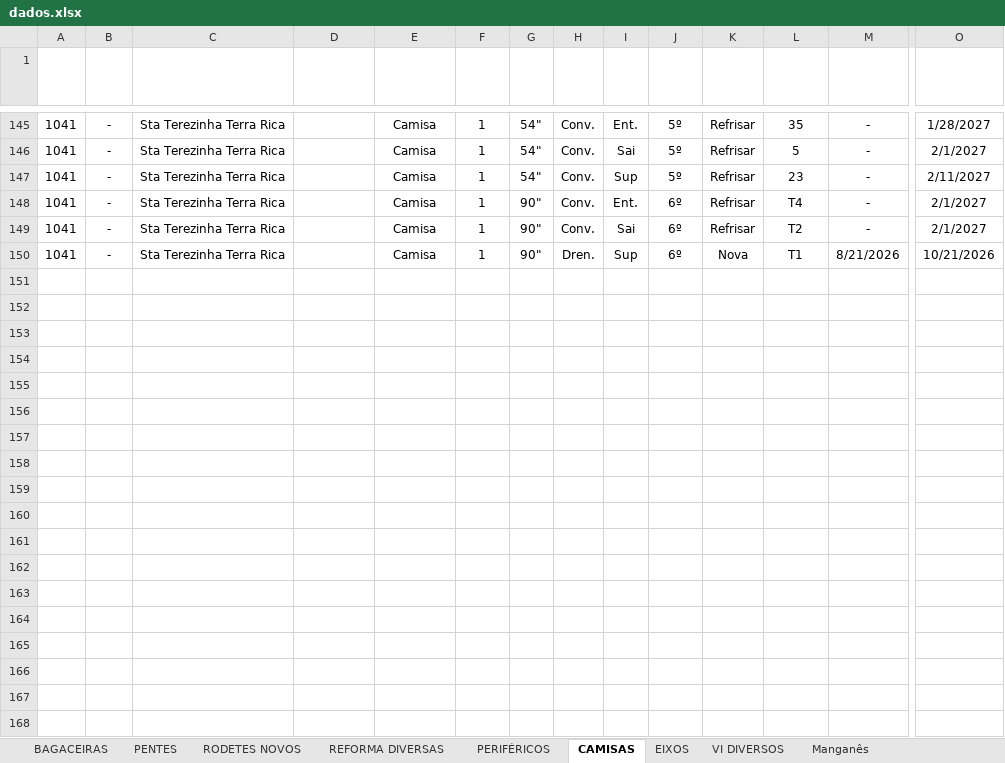
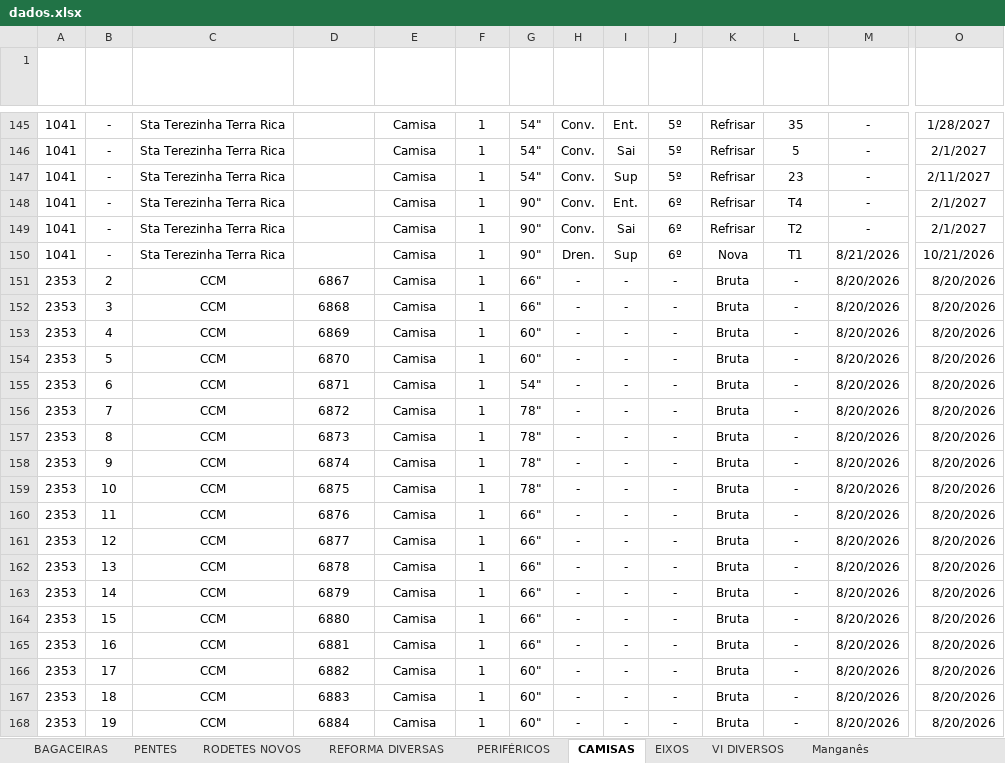
Before and after one commit to marcelodilena/carteira_prod, an Excel workbook: dados.xlsx, sheet CAMISAS, drawn as a sheet; only a part is shown, gaps mark what is left out; values as stored, in another font and other column widths than the file's, no borders; conditional formats and table styles not drawn; rows hold the shown columns only; the diff covers the shown part only; the diff names each change by its address in the sheet, - before the commit and + after, or states it on an @@ line.

Commit message:
Add files via upload

```diff
--- a/dados.xlsx (sheet CAMISAS)
+++ b/dados.xlsx (sheet CAMISAS)
+row 151: 2353 | 2 | CCM | 6867 | Camisa | 1 | 66" | - | - | - | Bruta | - | 8/20/2026 | 8/20/2026
+row 152: 2353 | 3 | CCM | 6868 | Camisa | 1 | 66" | - | - | - | Bruta | - | 8/20/2026 | 8/20/2026
+row 153: 2353 | 4 | CCM | 6869 | Camisa | 1 | 60" | - | - | - | Bruta | - | 8/20/2026 | 8/20/2026
+row 154: 2353 | 5 | CCM | 6870 | Camisa | 1 | 60" | - | - | - | Bruta | - | 8/20/2026 | 8/20/2026
+row 155: 2353 | 6 | CCM | 6871 | Camisa | 1 | 54" | - | - | - | Bruta | - | 8/20/2026 | 8/20/2026
+row 156: 2353 | 7 | CCM | 6872 | Camisa | 1 | 78" | - | - | - | Bruta | - | 8/20/2026 | 8/20/2026
+row 157: 2353 | 8 | CCM | 6873 | Camisa | 1 | 78" | - | - | - | Bruta | - | 8/20/2026 | 8/20/2026
+row 158: 2353 | 9 | CCM | 6874 | Camisa | 1 | 78" | - | - | - | Bruta | - | 8/20/2026 | 8/20/2026
+row 159: 2353 | 10 | CCM | 6875 | Camisa | 1 | 78" | - | - | - | Bruta | - | 8/20/2026 | 8/20/2026
+row 160: 2353 | 11 | CCM | 6876 | Camisa | 1 | 66" | - | - | - | Bruta | - | 8/20/2026 | 8/20/2026
+row 161: 2353 | 12 | CCM | 6877 | Camisa | 1 | 66" | - | - | - | Bruta | - | 8/20/2026 | 8/20/2026
+row 162: 2353 | 13 | CCM | 6878 | Camisa | 1 | 66" | - | - | - | Bruta | - | 8/20/2026 | 8/20/2026
+row 163: 2353 | 14 | CCM | 6879 | Camisa | 1 | 66" | - | - | - | Bruta | - | 8/20/2026 | 8/20/2026
+row 164: 2353 | 15 | CCM | 6880 | Camisa | 1 | 66" | - | - | - | Bruta | - | 8/20/2026 | 8/20/2026
+row 165: 2353 | 16 | CCM | 6881 | Camisa | 1 | 66" | - | - | - | Bruta | - | 8/20/2026 | 8/20/2026
+row 166: 2353 | 17 | CCM | 6882 | Camisa | 1 | 60" | - | - | - | Bruta | - | 8/20/2026 | 8/20/2026
+row 167: 2353 | 18 | CCM | 6883 | Camisa | 1 | 60" | - | - | - | Bruta | - | 8/20/2026 | 8/20/2026
+row 168: 2353 | 19 | CCM | 6884 | Camisa | 1 | 60" | - | - | - | Bruta | - | 8/20/2026 | 8/20/2026
```
Also changed, not shown: 54 added rows elsewhere in this sheet, sheet REFORMA DIVERSAS.
